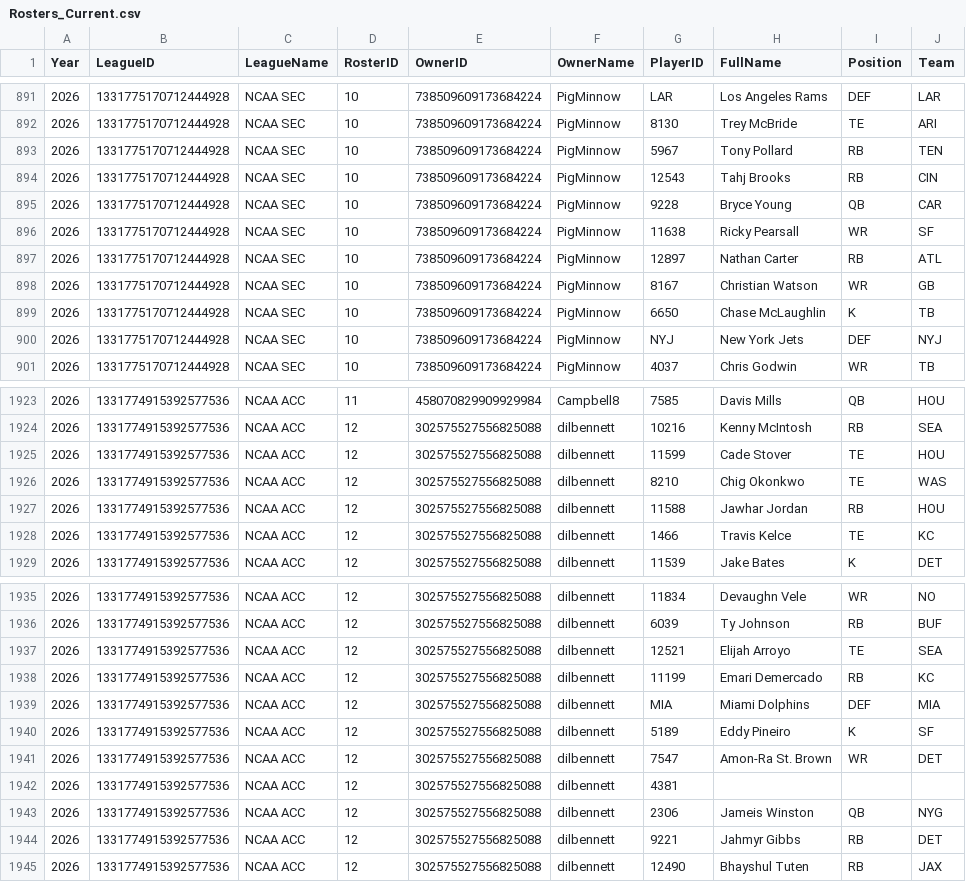
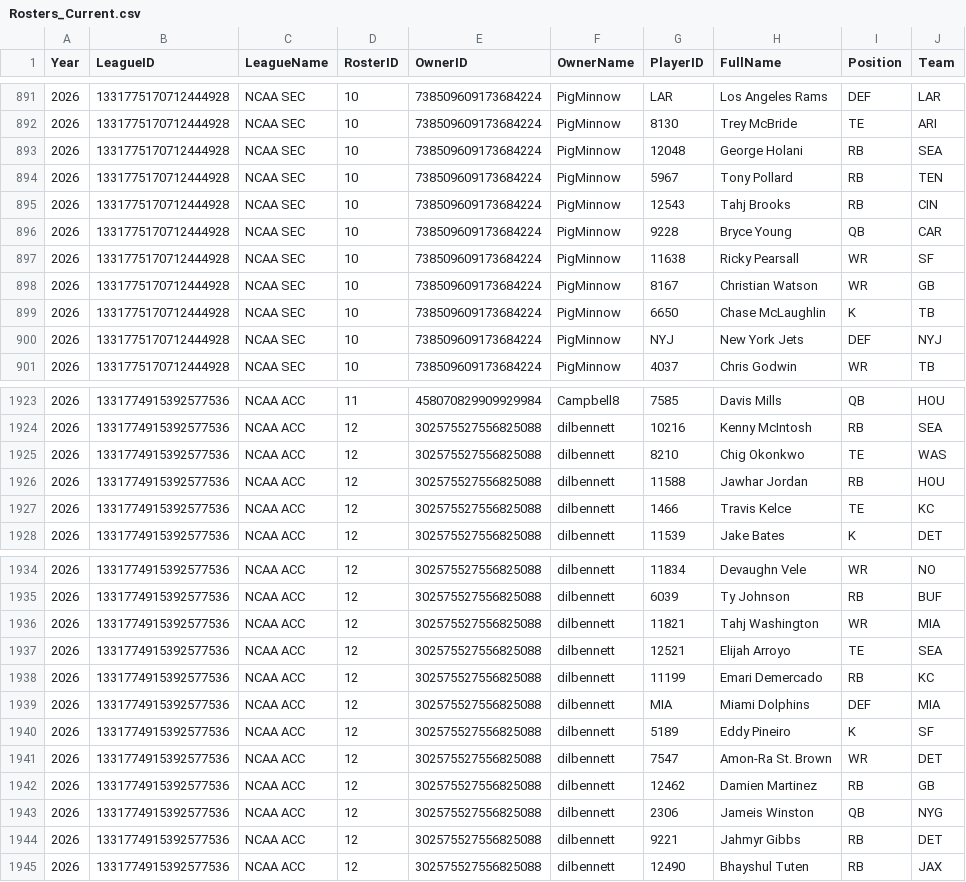
Before and after one commit to wrightc214-PBI/NCAA180-Sleeper, a CSV file: data/Rosters_Current.csv, drawn as a sheet; only a part is shown, gaps mark what is left out.

```diff
--- a/data/Rosters_Current.csv
+++ b/data/Rosters_Current.csv
@@ -892,2 +892,3 @@ Year,LeagueID,LeagueName,RosterID,OwnerID,OwnerName,PlayerID,FullName,Position,T
 2026,1331775170712444928,NCAA SEC,10,738509609173684224,PigMinnow,8130,Trey McBride,TE,ARI
+2026,1331775170712444928,NCAA SEC,10,738509609173684224,PigMinnow,12048,George Holani,RB,SEA
 2026,1331775170712444928,NCAA SEC,10,738509609173684224,PigMinnow,5967,Tony Pollard,RB,TEN
@@ -896,3 +897,2 @@ Year,LeagueID,LeagueName,RosterID,OwnerID,OwnerName,PlayerID,FullName,Position,T
 2026,1331775170712444928,NCAA SEC,10,738509609173684224,PigMinnow,11638,Ricky Pearsall,WR,SF
-2026,1331775170712444928,NCAA SEC,10,738509609173684224,PigMinnow,12897,Nathan Carter,RB,ATL
 2026,1331775170712444928,NCAA SEC,10,738509609173684224,PigMinnow,8167,Christian Watson,WR,GB
@@ -1924,3 +1924,2 @@ Year,LeagueID,LeagueName,RosterID,OwnerID,OwnerName,PlayerID,FullName,Position,T
 2026,1331774915392577536,NCAA ACC,12,302575527556825088,dilbennett,10216,Kenny McIntosh,RB,SEA
-2026,1331774915392577536,NCAA ACC,12,302575527556825088,dilbennett,11599,Cade Stover,TE,HOU
 2026,1331774915392577536,NCAA ACC,12,302575527556825088,dilbennett,8210,Chig Okonkwo,TE,WAS
@@ -1936,2 +1935,3 @@ Year,LeagueID,LeagueName,RosterID,OwnerID,OwnerName,PlayerID,FullName,Position,T
 2026,1331774915392577536,NCAA ACC,12,302575527556825088,dilbennett,6039,Ty Johnson,RB,BUF
+2026,1331774915392577536,NCAA ACC,12,302575527556825088,dilbennett,11821,Tahj Washington,WR,MIA
 2026,1331774915392577536,NCAA ACC,12,302575527556825088,dilbennett,12521,Elijah Arroyo,TE,SEA
@@ -1941,3 +1941,3 @@ Year,LeagueID,LeagueName,RosterID,OwnerID,OwnerName,PlayerID,FullName,Position,T
 2026,1331774915392577536,NCAA ACC,12,302575527556825088,dilbennett,7547,Amon-Ra St. Brown,WR,DET
-2026,1331774915392577536,NCAA ACC,12,302575527556825088,dilbennett,4381,,,
+2026,1331774915392577536,NCAA ACC,12,302575527556825088,dilbennett,12462,Damien Martinez,RB,GB
 2026,1331774915392577536,NCAA ACC,12,302575527556825088,dilbennett,2306,Jameis Winston,QB,NYG
```
Also changed, not shown: 2 other files.
